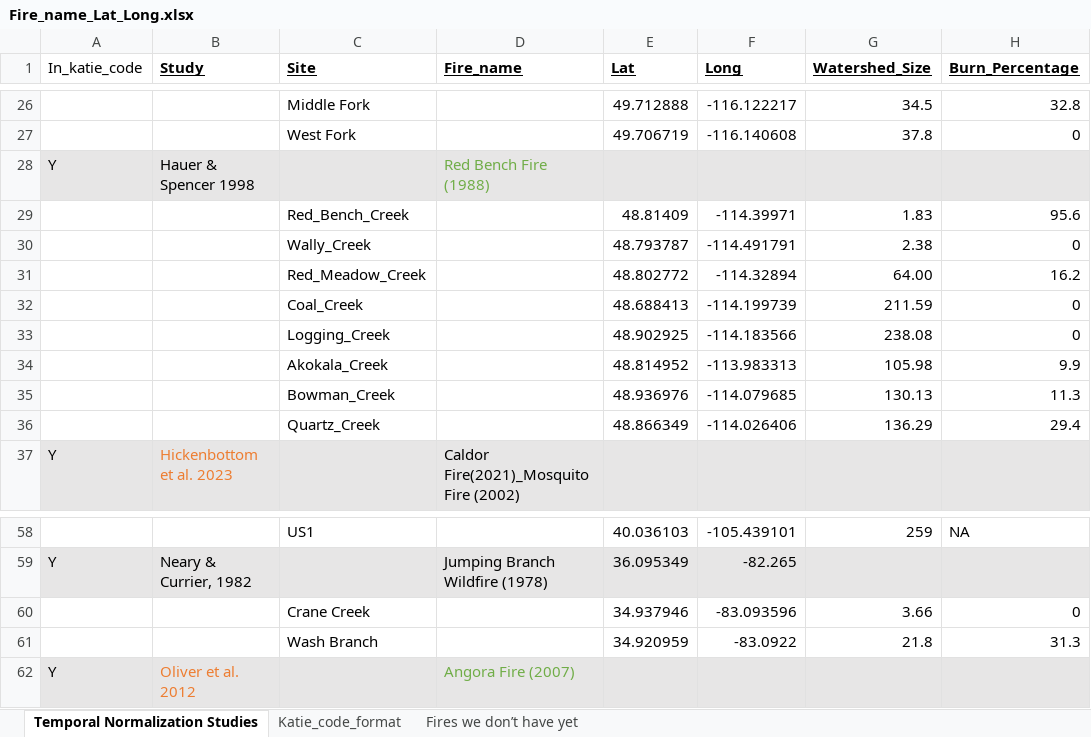
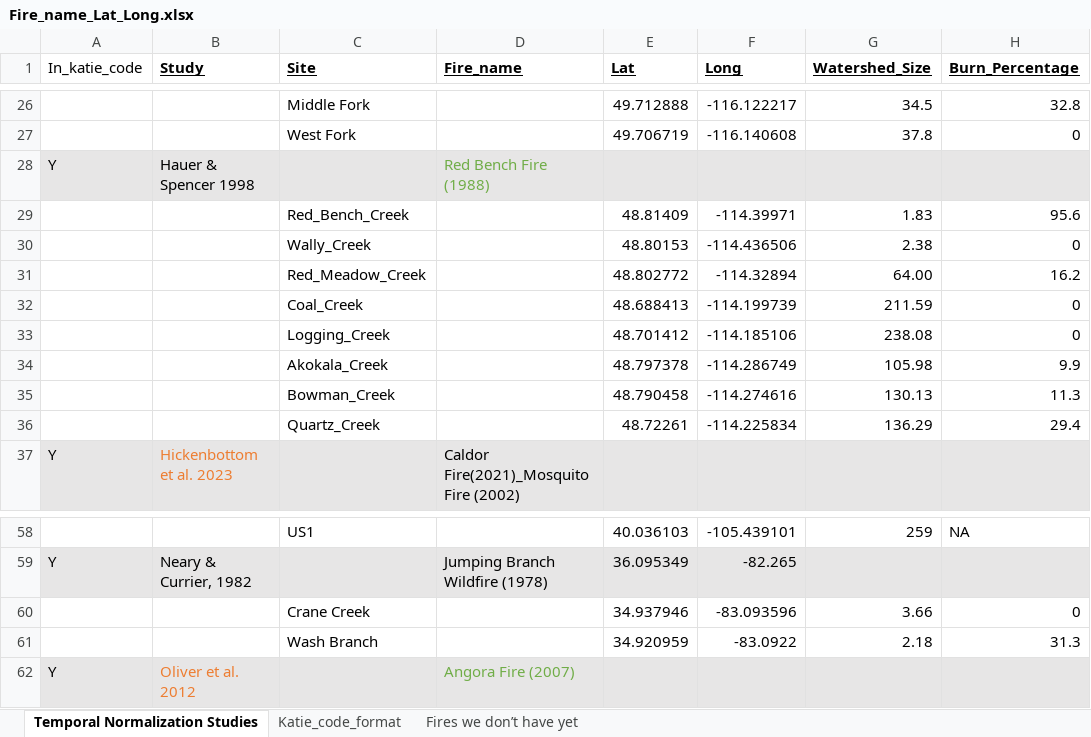
Before and after one commit to river-corridors-sfa/rc_sfa-rc-3-wenas-meta, an Excel workbook: FireMeta_Rproj/inputs/Studies_Summary/Fire_name_Lat_Long.xlsx, sheet Temporal Normalization Studies, drawn as a sheet; only a part is shown, gaps mark what is left out; values as stored, in another font and other column widths than the file's, no borders; the diff covers the shown part only; the diff names each change by its address in the sheet, - before the commit and + after, or states it on an @@ line.

Commit message:
Updated lat/longs

```diff
--- a/FireMeta_Rproj/inputs/Studies_Summary/Fire_name_Lat_Long.xlsx (sheet Temporal Normalization Studies)
+++ b/FireMeta_Rproj/inputs/Studies_Summary/Fire_name_Lat_Long.xlsx (sheet Temporal Normalization Studies)
-E30 (Lat): 48.793787
+E30 (Lat): 48.80153
-F30 (Long): -114.491791
+F30 (Long): -114.436506
-E33 (Lat): 48.902925
+E33 (Lat): 48.701412
-F33 (Long): -114.183566
+F33 (Long): -114.185106
-E34 (Lat): 48.814952
+E34 (Lat): 48.797378
-F34 (Long): -113.983313
+F34 (Long): -114.286749
-E35 (Lat): 48.936976
+E35 (Lat): 48.790458
-F35 (Long): -114.079685
+F35 (Long): -114.274616
-E36 (Lat): 48.866349
+E36 (Lat): 48.72261
-F36 (Long): -114.026406
+F36 (Long): -114.225834
-G61 (Watershed_Size): 21.8
+G61 (Watershed_Size): 2.18
```
Also changed, not shown: 29 edited cells elsewhere in this sheet, 20 other files.
